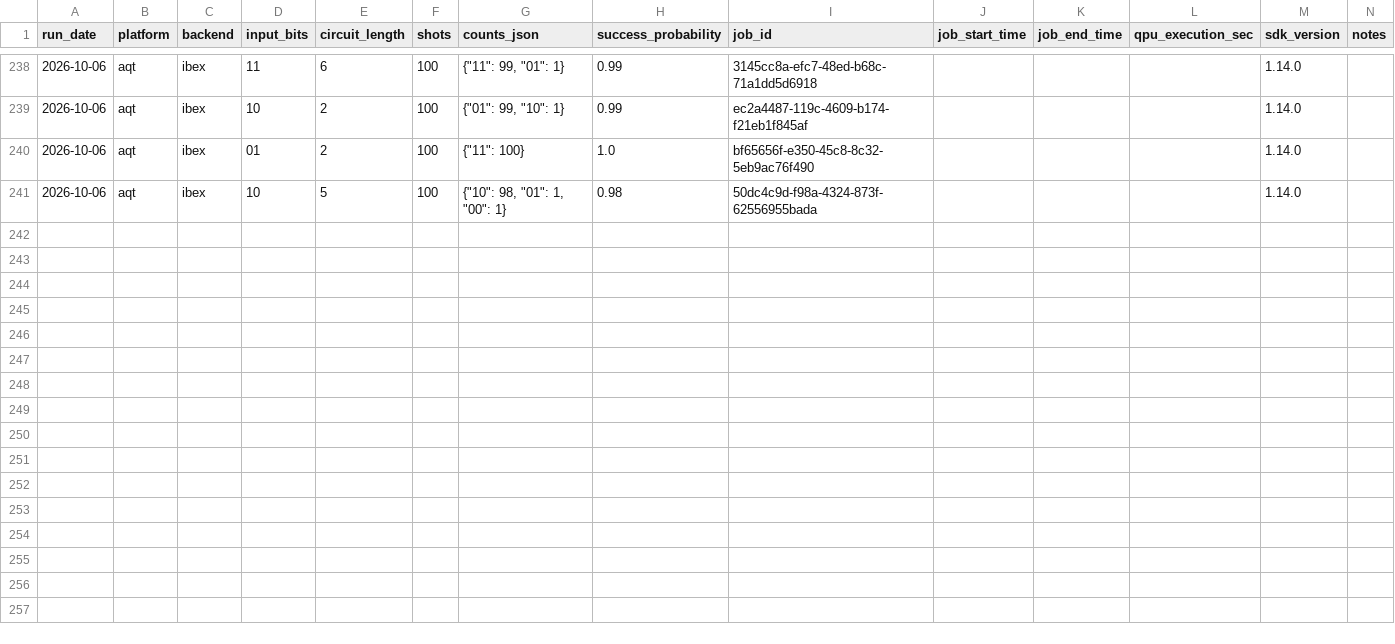
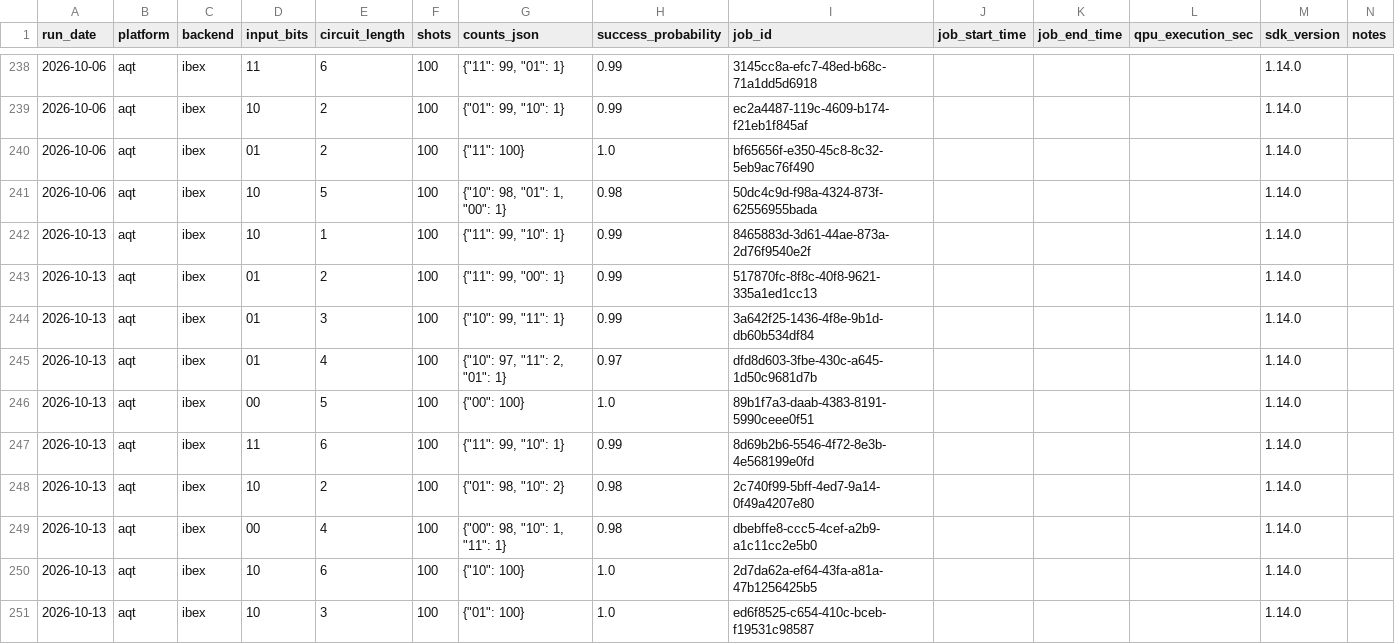
Before and after one commit to InsightSoftmax/quantum-stability, a CSV file: data/aqt/results.csv, drawn as a sheet; only a part is shown, gaps mark what is left out.

```diff
--- a/data/aqt/results.csv
+++ b/data/aqt/results.csv
@@ -241 +241,11 @@ run_date,platform,backend,input_bits,circuit_length,shots,counts_json,success_pr
 2026-10-06,aqt,ibex,10,5,100,"{""10"": 98, ""01"": 1, ""00"": 1}",0.98,50dc4c9d-f98a-4324-873f-62556955bada,,,,1.14.0,
+2026-10-13,aqt,ibex,10,1,100,"{""11"": 99, ""10"": 1}",0.99,8465883d-3d61-44ae-873a-2d76f9540e2f,,,,1.14.0,
+2026-10-13,aqt,ibex,01,2,100,"{""11"": 99, ""00"": 1}",0.99,517870fc-8f8c-40f8-9621-335a1ed1cc13,,,,1.14.0,
+2026-10-13,aqt,ibex,01,3,100,"{""10"": 99, ""11"": 1}",0.99,3a642f25-1436-4f8e-9b1d-db60b534df84,,,,1.14.0,
+2026-10-13,aqt,ibex,01,4,100,"{""10"": 97, ""11"": 2, ""01"": 1}",0.97,dfd8d603-3fbe-430c-a645-1d50c9681d7b,,,,1.14.0,
+2026-10-13,aqt,ibex,00,5,100,"{""00"": 100}",1.0,89b1f7a3-daab-4383-8191-5990ceee0f51,,,,1.14.0,
+2026-10-13,aqt,ibex,11,6,100,"{""11"": 99, ""10"": 1}",0.99,8d69b2b6-5546-4f72-8e3b-4e568199e0fd,,,,1.14.0,
+2026-10-13,aqt,ibex,10,2,100,"{""01"": 98, ""10"": 2}",0.98,2c740f99-5bff-4ed7-9a14-0f49a4207e80,,,,1.14.0,
+2026-10-13,aqt,ibex,00,4,100,"{""00"": 98, ""10"": 1, ""11"": 1}",0.98,dbebffe8-ccc5-4cef-a2b9-a1c11cc2e5b0,,,,1.14.0,
+2026-10-13,aqt,ibex,10,6,100,"{""10"": 100}",1.0,2d7da62a-ef64-43fa-a81a-47b1256425b5,,,,1.14.0,
+2026-10-13,aqt,ibex,10,3,100,"{""01"": 100}",1.0,ed6f8525-c654-410c-bceb-f19531c98587,,,,1.14.0,
```
Also changed, not shown: 1 other file.
